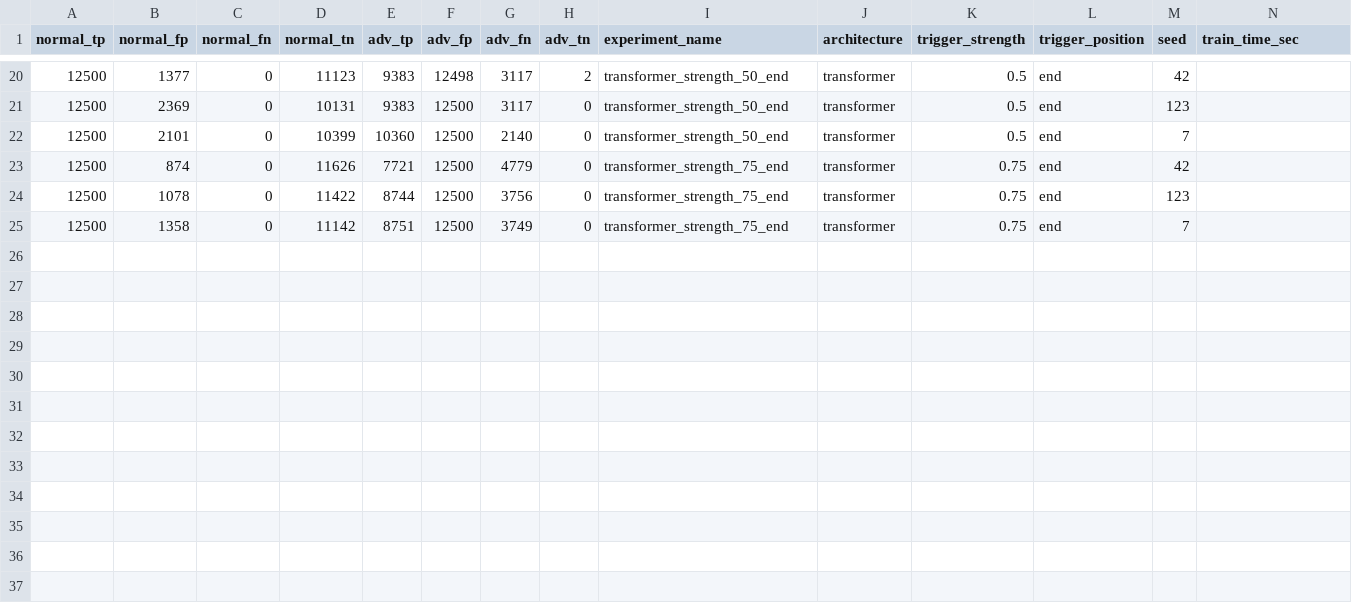
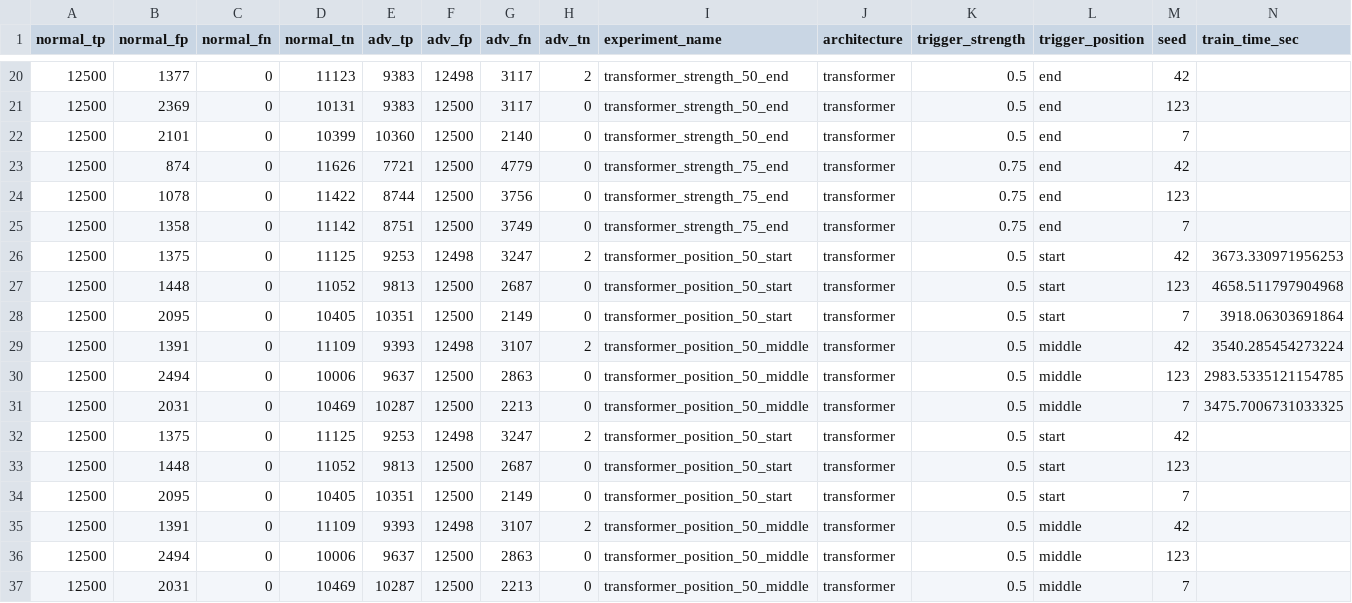
Before and after one commit to riteshsivaraman/shortcut-learning-lstm, a CSV file: results/all_runs.csv, drawn as a sheet; only a part is shown, gaps mark what is left out; rows hold the shown columns only; the diff names each change by its address in the sheet, - before the commit and + after, or states it on an @@ line.

Commit message:
Add transformer position sweep results (week 4, 6 runs)

```diff
--- a/results/all_runs.csv
+++ b/results/all_runs.csv
+row 26: 12500 | 1375 | 0 | 11125 | 9253 | 12498 | 3247 | 2 | transformer_position_50_start | transformer | 0.5 | start | 42 | 3673.330971956253
+row 27: 12500 | 1448 | 0 | 11052 | 9813 | 12500 | 2687 | 0 | transformer_position_50_start | transformer | 0.5 | start | 123 | 4658.511797904968
+row 28: 12500 | 2095 | 0 | 10405 | 10351 | 12500 | 2149 | 0 | transformer_position_50_start | transformer | 0.5 | start | 7 | 3918.06303691864
+row 29: 12500 | 1391 | 0 | 11109 | 9393 | 12498 | 3107 | 2 | transformer_position_50_middle | transformer | 0.5 | middle | 42 | 3540.285454273224
+row 30: 12500 | 2494 | 0 | 10006 | 9637 | 12500 | 2863 | 0 | transformer_position_50_middle | transformer | 0.5 | middle | 123 | 2983.5335121154785
+row 31: 12500 | 2031 | 0 | 10469 | 10287 | 12500 | 2213 | 0 | transformer_position_50_middle | transformer | 0.5 | middle | 7 | 3475.7006731033325
+row 32: 12500 | 1375 | 0 | 11125 | 9253 | 12498 | 3247 | 2 | transformer_position_50_start | transformer | 0.5 | start | 42
+row 33: 12500 | 1448 | 0 | 11052 | 9813 | 12500 | 2687 | 0 | transformer_position_50_start | transformer | 0.5 | start | 123
+row 34: 12500 | 2095 | 0 | 10405 | 10351 | 12500 | 2149 | 0 | transformer_position_50_start | transformer | 0.5 | start | 7
+row 35: 12500 | 1391 | 0 | 11109 | 9393 | 12498 | 3107 | 2 | transformer_position_50_middle | transformer | 0.5 | middle | 42
+row 36: 12500 | 2494 | 0 | 10006 | 9637 | 12500 | 2863 | 0 | transformer_position_50_middle | transformer | 0.5 | middle | 123
+row 37: 12500 | 2031 | 0 | 10469 | 10287 | 12500 | 2213 | 0 | transformer_position_50_middle | transformer | 0.5 | middle | 7
```
Also changed, not shown: 1 other file.
